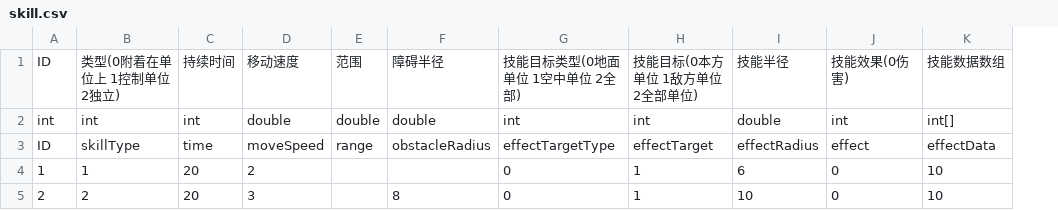
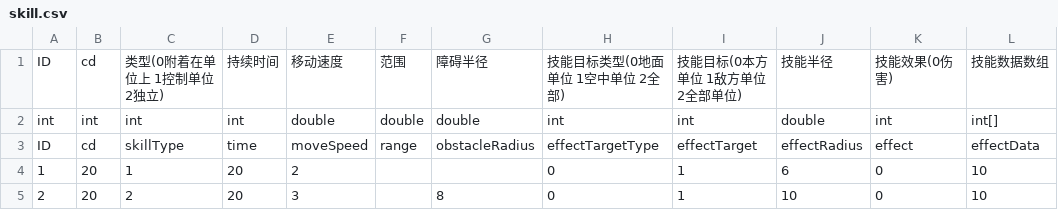
Before and after one commit to ludidilu/War_data, a CSV file: table/skill.csv, drawn as a sheet; the diff names each change by its address in the sheet, - before the commit and + after, or states it on an @@ line.

```diff
--- a/table/skill.csv
+++ b/table/skill.csv
+column B, rows 1-5: cd | int | cd | 20 | 20
```
